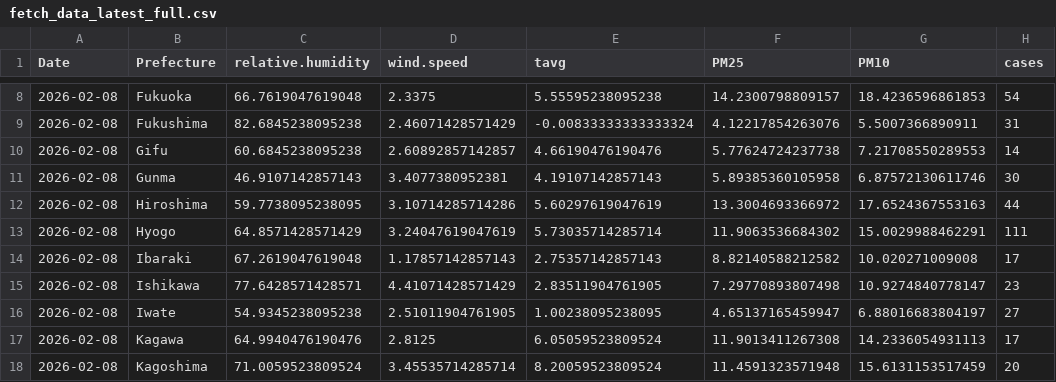
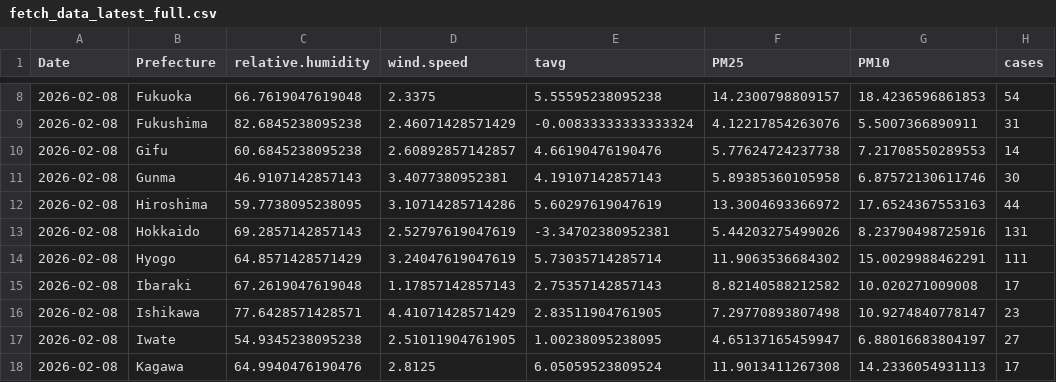
Before and after one commit to jingyi1009/RSV-Forecast-Results, a CSV file: data/fetch_data_latest_full.csv, drawn as a sheet; only a part is shown, gaps mark what is left out; the shorter side is filled out with more unchanged rows; the diff names each change by its address in the sheet, - before the commit and + after, or states it on an @@ line.

Commit message:
Weekly update 2026-02-20

```diff
--- a/data/fetch_data_latest_full.csv
+++ b/data/fetch_data_latest_full.csv
+row 13: 2026-02-08 | Hokkaido | 69.2857142857143 | 2.52797619047619 | -3.34702380952381 | 5.44203275499026 | 8.23790498725916 | 131
```
